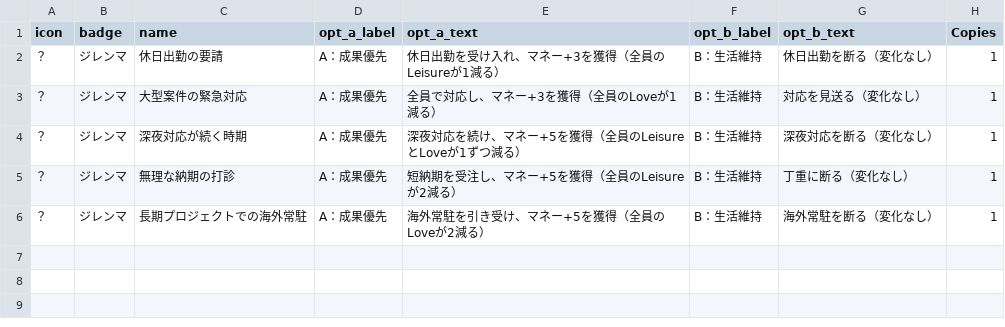
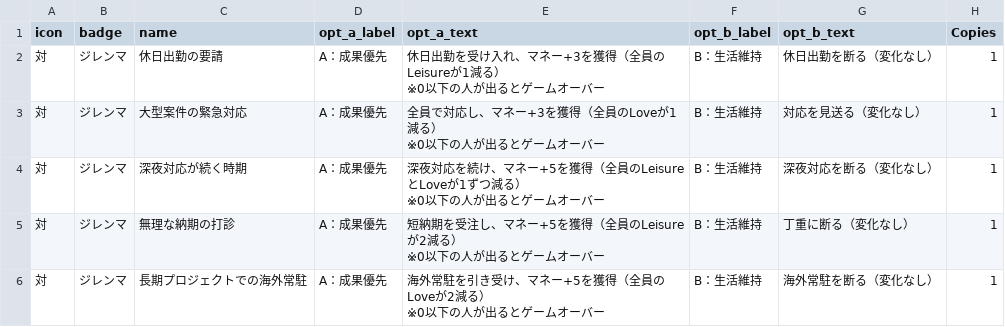
Before and after one commit to tetsunosuke/movil-boardgame-project, a CSV file: 印刷用/career-island/data/dilemma.csv, drawn as a sheet.

```diff
--- a/印刷用/career-island/data/dilemma.csv
+++ b/印刷用/career-island/data/dilemma.csv
@@ -1,6 +1,11 @@
 icon,badge,name,opt_a_label,opt_a_text,opt_b_label,opt_b_text,Copies
-？,ジレンマ,休日出勤の要請,A：成果優先,休日出勤を受け入れ、マネー+3を獲得（全員のLeisureが1減る）,B：生活維持,休日出勤を断る（変化なし）,1
-？,ジレンマ,大型案件の緊急対応,A：成果優先,全員で対応し、マネー+3を獲得（全員のLoveが1減る）,B：生活維持,対応を見送る（変化なし）,1
-？,ジレンマ,深夜対応が続く時期,A：成果優先,深夜対応を続け、マネー+5を獲得（全員のLeisureとLoveが1ずつ減る）,B：生活維持,深夜対応を断る（変化なし）,1
-？,ジレンマ,無理な納期の打診,A：成果優先,短納期を受注し、マネー+5を獲得（全員のLeisureが2減る）,B：生活維持,丁重に断る（変化なし）,1
-？,ジレンマ,長期プロジェクトでの海外常駐,A：成果優先,海外常駐を引き受け、マネー+5を獲得（全員のLoveが2減る）,B：生活維持,海外常駐を断る（変化なし）,1
+対,ジレンマ,休日出勤の要請,A：成果優先,"休日出勤を受け入れ、マネー+3を獲得（全員のLeisureが1減る）
+※0以下の人が出るとゲームオーバー",B：生活維持,休日出勤を断る（変化なし）,1
+対,ジレンマ,大型案件の緊急対応,A：成果優先,"全員で対応し、マネー+3を獲得（全員のLoveが1減る）
+※0以下の人が出るとゲームオーバー",B：生活維持,対応を見送る（変化なし）,1
+対,ジレンマ,深夜対応が続く時期,A：成果優先,"深夜対応を続け、マネー+5を獲得（全員のLeisureとLoveが1ずつ減る）
+※0以下の人が出るとゲームオーバー",B：生活維持,深夜対応を断る（変化なし）,1
+対,ジレンマ,無理な納期の打診,A：成果優先,"短納期を受注し、マネー+5を獲得（全員のLeisureが2減る）
+※0以下の人が出るとゲームオーバー",B：生活維持,丁重に断る（変化なし）,1
+対,ジレンマ,長期プロジェクトでの海外常駐,A：成果優先,"海外常駐を引き受け、マネー+5を獲得（全員のLoveが2減る）
+※0以下の人が出るとゲームオーバー",B：生活維持,海外常駐を断る（変化なし）,1
```
Also changed, not shown: 印刷用/career-island/data/labor.csv, 印刷用/career-island/data/life.csv, 46 other files.
